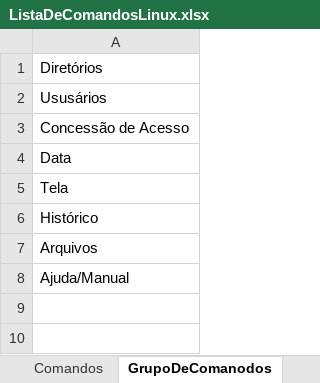
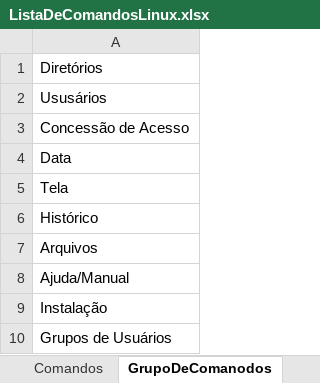
Before and after one commit to edilonandrade/Linux, an Excel workbook: Documentos/Resumos/ListaDeComandosLinux.xlsx, sheet GrupoDeComanodos, drawn as a sheet; values as stored, in another font and other column widths than the file's, no borders; the diff names each change by its address in the sheet, - before the commit and + after, or states it on an @@ line.

```diff
--- a/Documentos/Resumos/ListaDeComandosLinux.xlsx (sheet GrupoDeComanodos)
+++ b/Documentos/Resumos/ListaDeComandosLinux.xlsx (sheet GrupoDeComanodos)
+row 9: Instalação
+row 10: Grupos de Usuários
```
Also changed, not shown: sheet Comandos, 1 other file.
